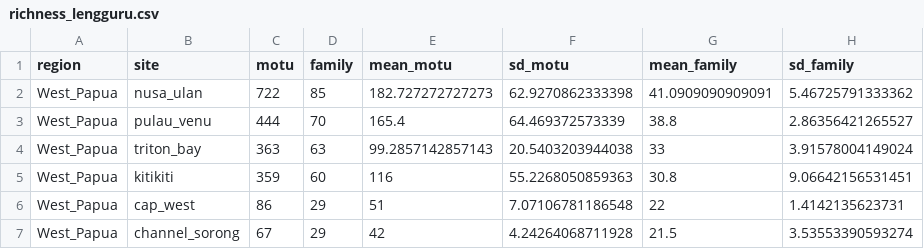
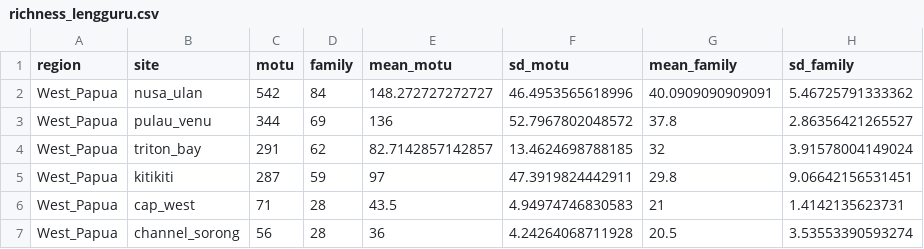
Before and after one commit to virginiemarques/Global_eDNA, a CSV file: outputs/04_exploration_richness/richness_lengguru.csv, drawn as a sheet; only a part is shown; the diff covers the shown part only.

```diff
--- a/outputs/04_exploration_richness/richness_lengguru.csv
+++ b/outputs/04_exploration_richness/richness_lengguru.csv
@@ -1,7 +1,7 @@
 "region","site","motu","family","mean_motu","sd_motu","mean_family","sd_family"
-"West_Papua","nusa_ulan",722,85,182.727272727273,62.9270862333398,41.0909090909091,5.46725791333362
-"West_Papua","pulau_venu",444,70,165.4,64.469372573339,38.8,2.86356421265527
-"West_Papua","triton_bay",363,63,99.2857142857143,20.5403203944038,33,3.91578004149024
-"West_Papua","kitikiti",359,60,116,55.2268050859363,30.8,9.06642156531451
-"West_Papua","cap_west",86,29,51,7.07106781186548,22,1.4142135623731
-"West_Papua","channel_sorong",67,29,42,4.24264068711928,21.5,3.53553390593274
+"West_Papua","nusa_ulan",542,84,148.272727272727,46.4953565618996,40.0909090909091,5.46725791333362
+"West_Papua","pulau_venu",344,69,136,52.7967802048572,37.8,2.86356421265527
+"West_Papua","triton_bay",291,62,82.7142857142857,13.4624698788185,32,3.91578004149024
+"West_Papua","kitikiti",287,59,97,47.3919824442911,29.8,9.06642156531451
+"West_Papua","cap_west",71,28,43.5,4.94974746830583,21,1.4142135623731
+"West_Papua","channel_sorong",56,28,36,4.24264068711928,20.5,3.53553390593274
```
Also changed, not shown: 25 edited cells elsewhere in this file, 7 other files.
